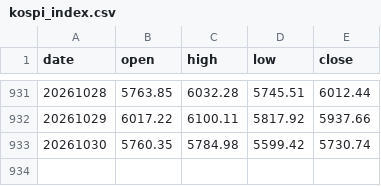
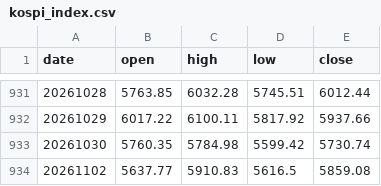
Before and after one commit to onekindalpha/breadth-analysis-dashboard, a CSV file: data/kospi_index.csv, drawn as a sheet; only a part is shown, gaps mark what is left out.

```diff
--- a/data/kospi_index.csv
+++ b/data/kospi_index.csv
@@ -933 +933,2 @@ date,open,high,low,close
 20261030,5760.35,5784.98,5599.42,5730.74
+20261102,5637.77,5910.83,5616.5,5859.08
```
Also changed, not shown: data/kosdaq_index.csv.
